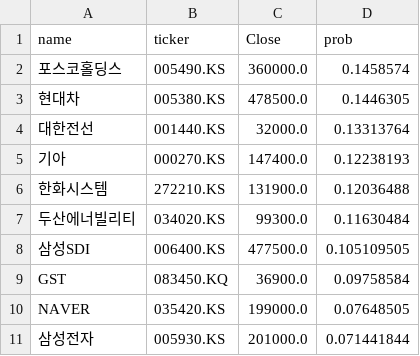
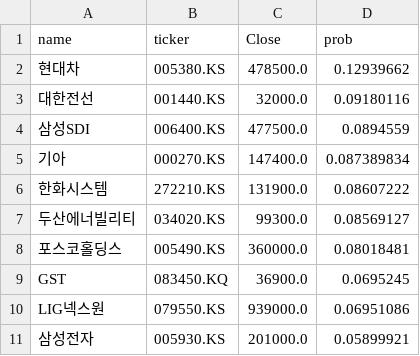
Before and after one commit to jacob-ygm/krx-dashboard, a CSV file: top10_data.csv, drawn as a sheet.

Commit message:
AI Update 20260413

```diff
--- a/top10_data.csv
+++ b/top10_data.csv
@@ -1,11 +1,11 @@
 name,ticker,Close,prob
-포스코홀딩스,005490.KS,360000.0,0.1458574
-현대차,005380.KS,478500.0,0.1446305
-대한전선,001440.KS,32000.0,0.13313764
-기아,000270.KS,147400.0,0.12238193
-한화시스템,272210.KS,131900.0,0.12036488
-두산에너빌리티,034020.KS,99300.0,0.11630484
-삼성SDI,006400.KS,477500.0,0.105109505
-GST,083450.KQ,36900.0,0.09758584
-NAVER,035420.KS,199000.0,0.07648505
-삼성전자,005930.KS,201000.0,0.071441844
+현대차,005380.KS,478500.0,0.12939662
+대한전선,001440.KS,32000.0,0.09180116
+삼성SDI,006400.KS,477500.0,0.0894559
+기아,000270.KS,147400.0,0.087389834
+한화시스템,272210.KS,131900.0,0.08607222
+두산에너빌리티,034020.KS,99300.0,0.08569127
+포스코홀딩스,005490.KS,360000.0,0.08018481
+GST,083450.KQ,36900.0,0.0695245
+LIG넥스원,079550.KS,939000.0,0.06951086
+삼성전자,005930.KS,201000.0,0.05899921
```
